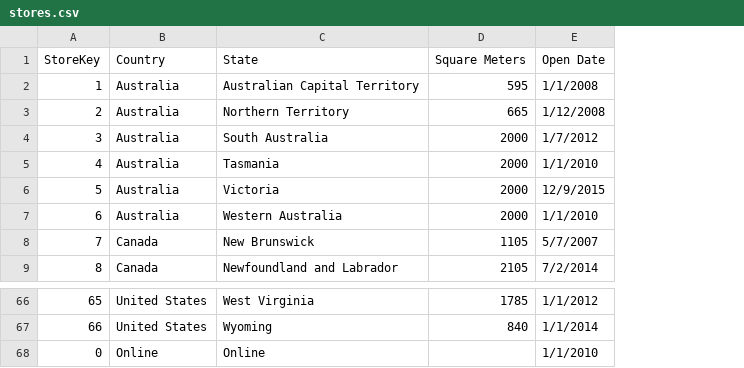
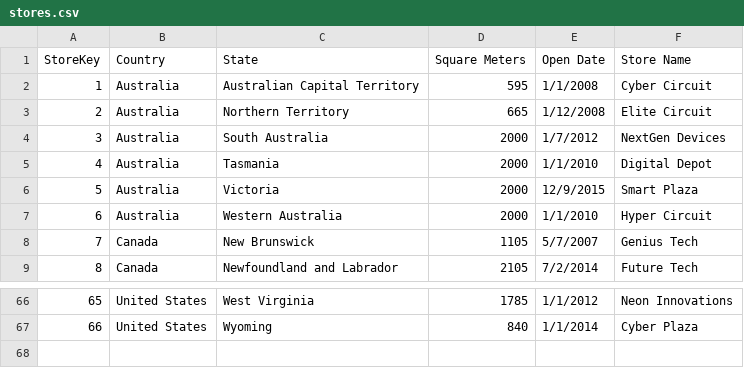
Before and after one commit to shareef99997/Global-Electronics-Retail-PowerBI, a CSV file: data/stores.csv, drawn as a sheet; only a part is shown, gaps mark what is left out; removed rows and columns are numbered as before the commit, all else as after; the diff names each change by its address in the sheet, - before the commit and + after, or states it on an @@ line.

Commit message:
complete store performance page

```diff
--- a/data/stores.csv
+++ b/data/stores.csv
+column F (Store Name), rows 2-9: Cyber Circuit | Elite Circuit | NextGen Devices | Digital Depot | Smart Plaza | Hyper Circuit | Genius Tech | Future Tech; rows 66-67: Neon Innovations | Cyber Plaza
-row 68: 0 | Online | Online |  | 1/1/2010
```
Also changed, not shown: 1 other file.
